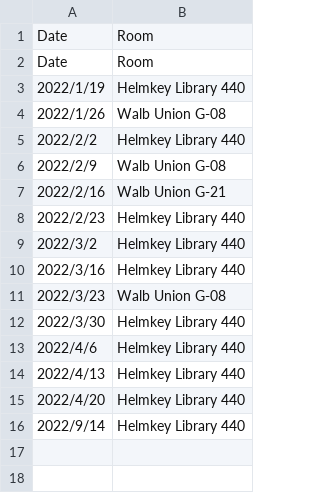
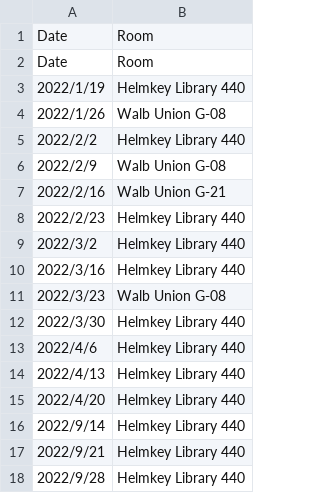
Before and after one commit to MastodonCatholic/MassTimes, a CSV file: masstimes.csv, drawn as a sheet; the diff names each change by its address in the sheet, - before the commit and + after, or states it on an @@ line.

Commit message:
Update masstimes.csv

```diff
--- a/masstimes.csv
+++ b/masstimes.csv
+row 17: 2022/9/21 | Helmkey Library 440
+row 18: 2022/9/28 | Helmkey Library 440
```
